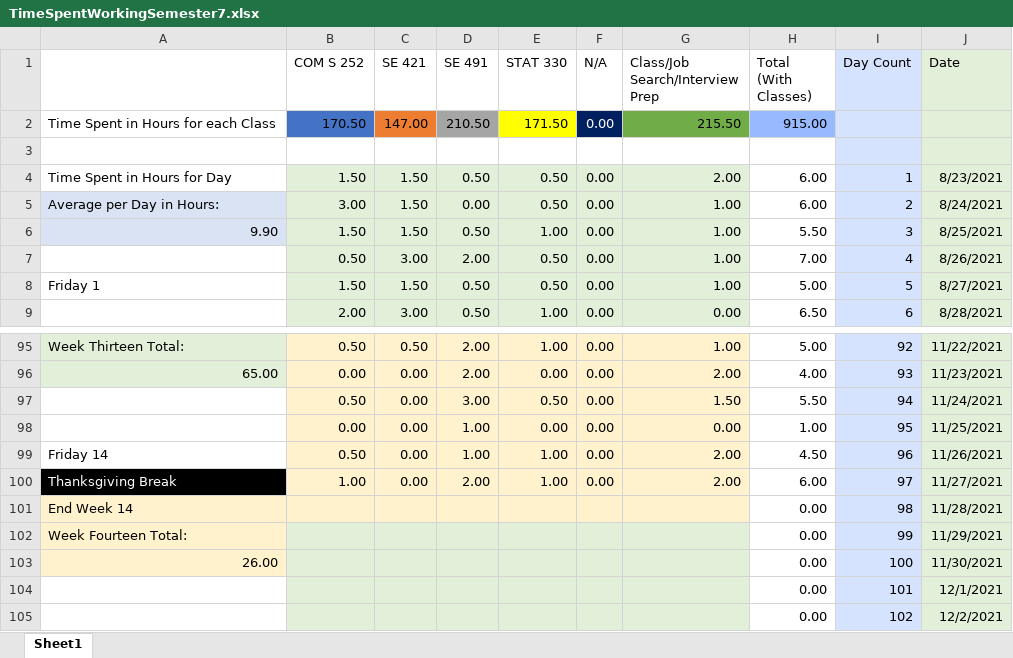
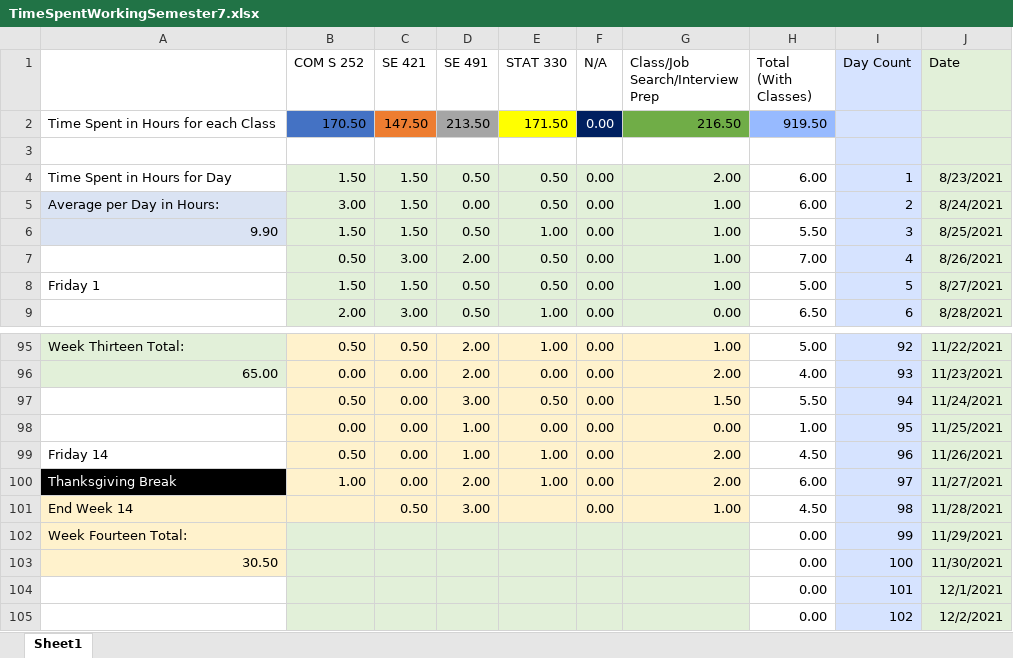
Before and after one commit to mghoskins/mghoskins-Data, an Excel workbook: CollegeSemesterWork/TimeSpentWorkingSemester7.xlsx, sheet Sheet1, drawn as a sheet; only a part is shown, gaps mark what is left out; values as stored, in another font and other column widths than the file's, no borders; charts and pictures and conditional formats not drawn; the diff names each change by its address in the sheet, - before the commit and + after, or states it on an @@ line.

Commit message:
cur work

```diff
--- a/CollegeSemesterWork/TimeSpentWorkingSemester7.xlsx (sheet Sheet1)
+++ b/CollegeSemesterWork/TimeSpentWorkingSemester7.xlsx (sheet Sheet1)
-C2 (SE 421): 147.00
+C2 (SE 421): 147.50
-D2 (SE 491): 210.50
+D2 (SE 491): 213.50
-G2 (Class/Job Search/Interview Prep): 215.50
+G2 (Class/Job Search/Interview Prep): 216.50
-H2 (Total (With Classes)): 915.00
+H2 (Total (With Classes)): 919.50
-C101 (SE 421): (empty)
+C101 (SE 421): 0.50
-D101 (SE 491): (empty)
+D101 (SE 491): 3.00
-F101 (N/A): (empty)
+F101 (N/A): 0.00
-G101 (Class/Job Search/Interview Prep): (empty)
+G101 (Class/Job Search/Interview Prep): 1.00
-H101 (Total (With Classes)): 0.00
+H101 (Total (With Classes)): 4.50
-A103: 26.00
+A103: 30.50
```
Also changed, not shown: charts or pictures.
